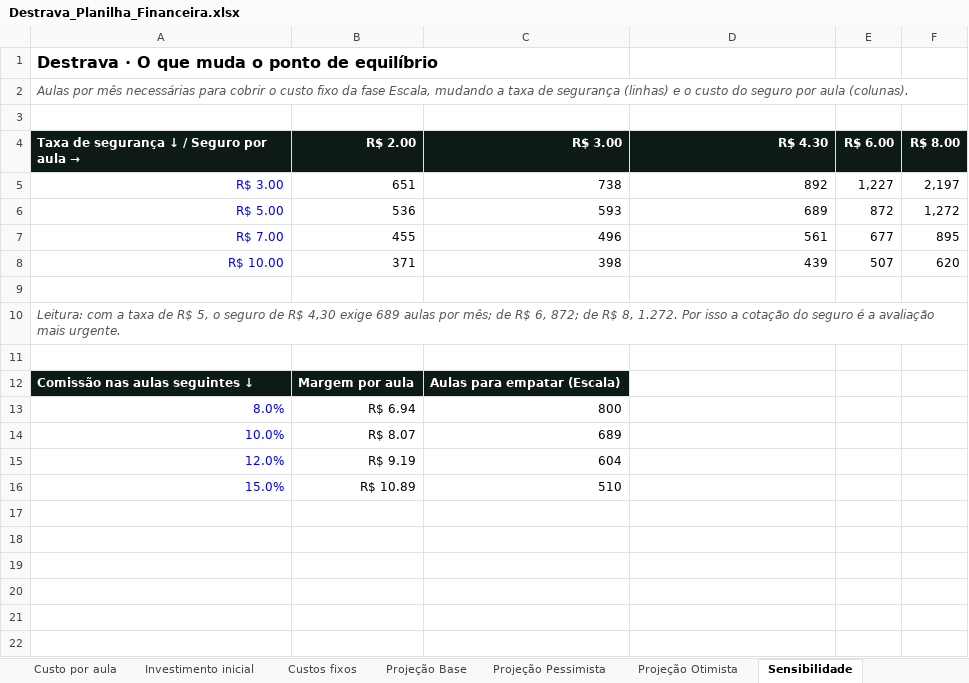
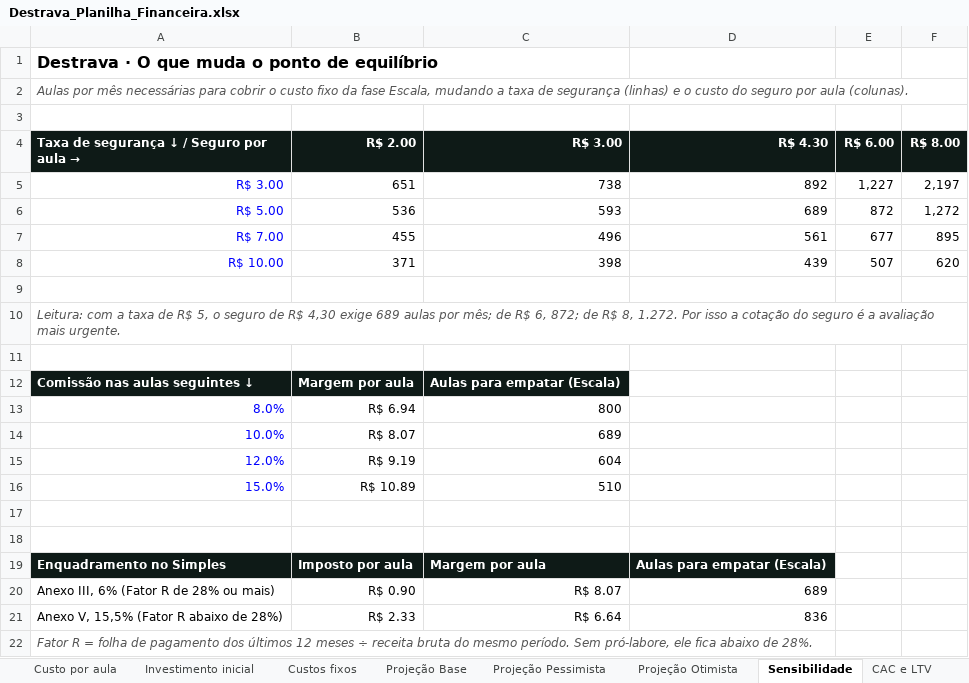
Before and after one commit to RuizGios/Destrava, an Excel workbook: docs/Destrava_Planilha_Financeira.xlsx, sheet Sensibilidade, drawn as a sheet; values as stored, in another font and other column widths than the file's, no borders; the diff names each change by its address in the sheet, - before the commit and + after, or states it on an @@ line.

```diff
--- a/docs/Destrava_Planilha_Financeira.xlsx (sheet Sensibilidade)
+++ b/docs/Destrava_Planilha_Financeira.xlsx (sheet Sensibilidade)
+sheet tab: CAC e LTV
+row 17: (empty)
+row 18: (empty)
+row 19: Enquadramento no Simples | Imposto por aula | Margem por aula | Aulas para empatar (Escala)
+row 20: Anexo III, 6% (Fator R de 28% ou mais) | R$ 0.90 | R$ 8.07 | 689
+row 21: Anexo V, 15,5% (Fator R abaixo de 28%) | R$ 2.33 | R$ 6.64 | 836
+row 22: Fator R = folha de pagamento dos últimos 12 meses ÷ receita bruta do mesmo período. Sem pró-labore, ele fica abaixo de 28%.
```
Also changed, not shown: sheet Resumo, sheet Projeção Otimista, sheet Projeção Pessimista, sheet Projeção Base, sheet Investimento inicial, sheet Premissas, formulas that keep their value, charts or pictures, 4 other files.
